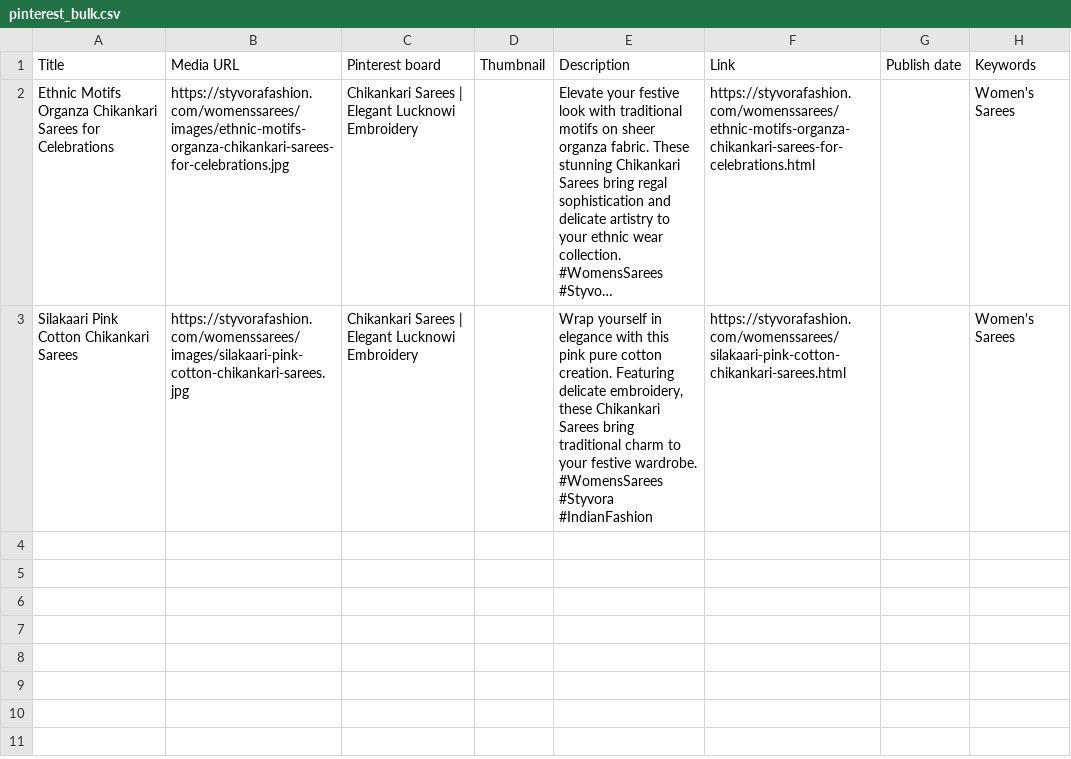
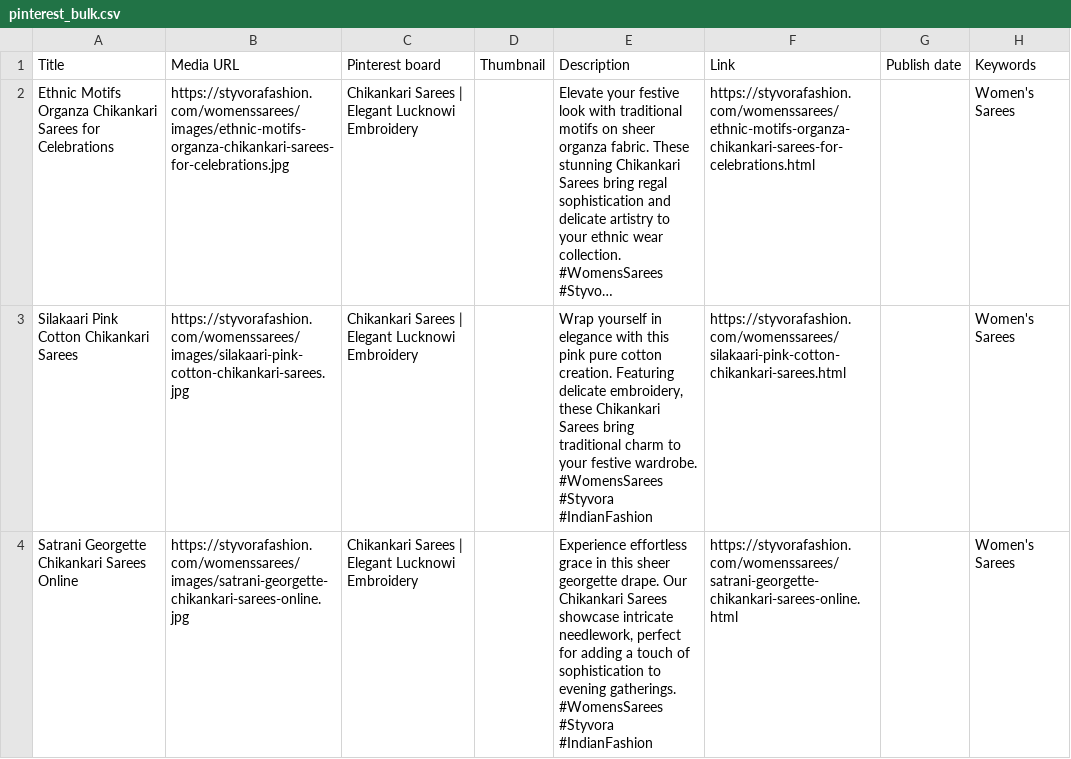
Before and after one commit to deepkoley156/styvorafashion-website, a CSV file: pinterest_bulk.csv, drawn as a sheet; long unchanged cells end in …; ↵ is a line break in a cell; the diff names each change by its address in the sheet, - before the commit and + after, or states it on an @@ line.

Commit message:
Append product to Pinterest Bulk CSV

```diff
--- a/pinterest_bulk.csv
+++ b/pinterest_bulk.csv
+row 4: Satrani Georgette Chikankari Sarees Online | https://styvorafashion.com/womenssarees/images/satrani-georgette-chikankari-sarees-online.jpg | Chikankari Sarees | Elegant Lucknowi Embroidery |  | Experience effortless grace in this sheer georgette drape. Our Chikankari Sarees showcase intricate needlework, perfect for adding a touch of sophistication to evening gatherings. ↵ #WomensSarees #Styvora #IndianFashion | https://styvorafashion.com/womenssarees/satrani-georgette-chikankari-sarees-online.html |  | Women's Sarees
```
